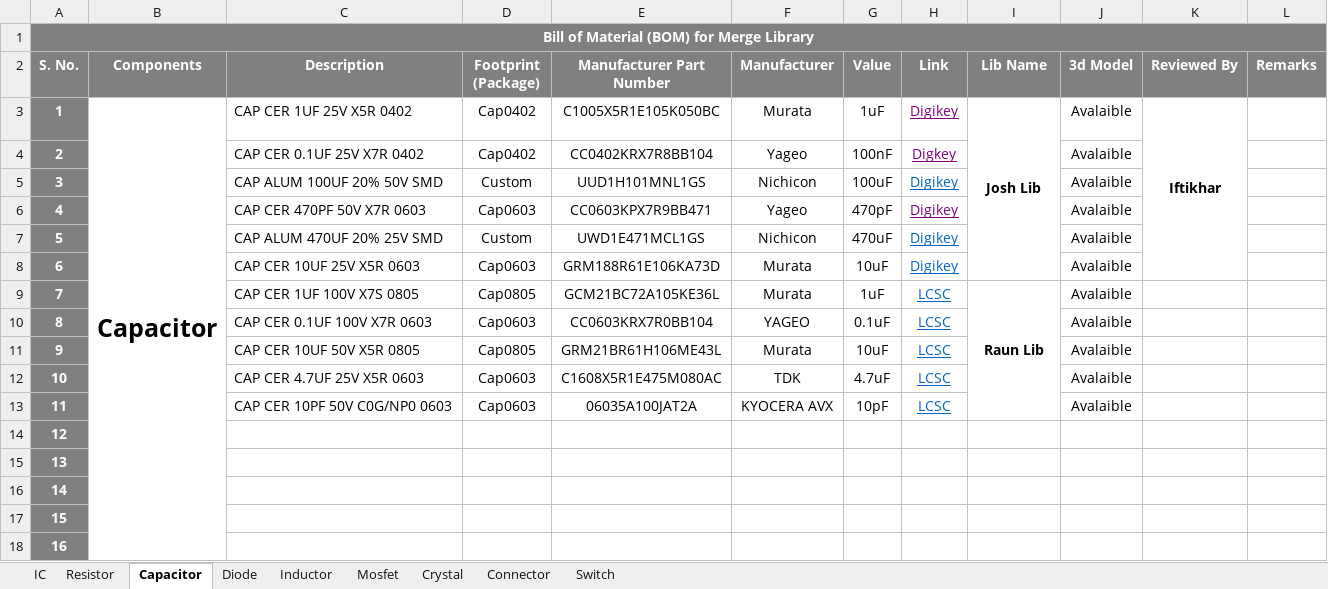
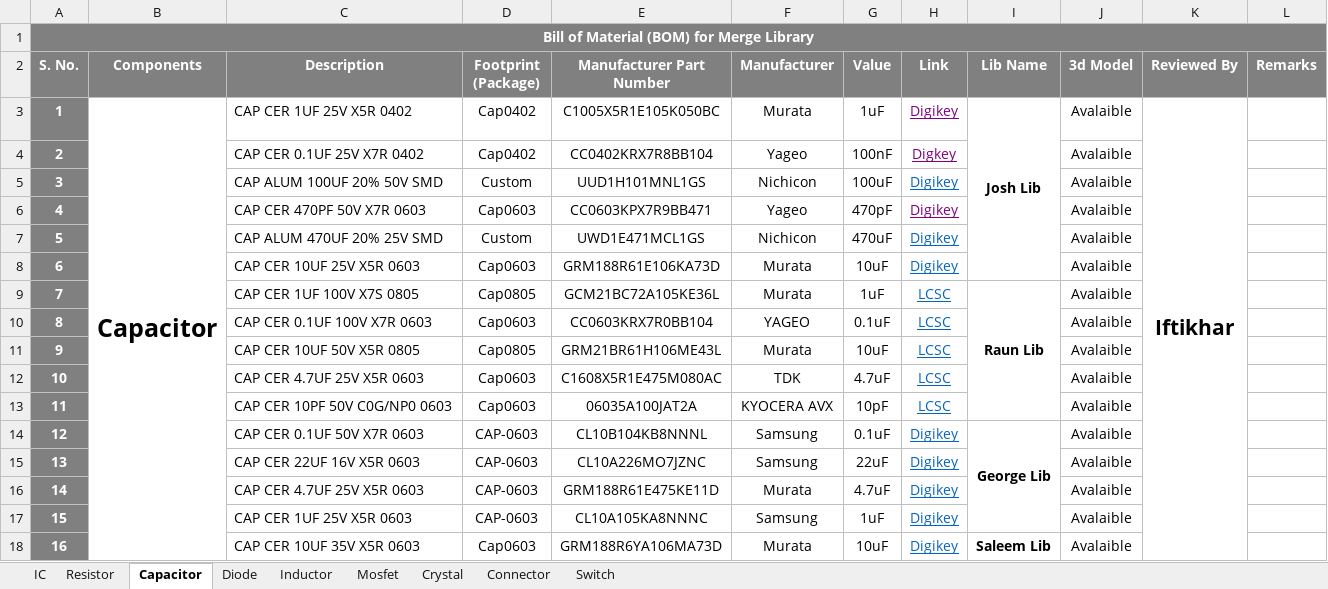
Before and after one commit to eSpark-Backup/espark-hw, an Excel workbook: BOM Formate/Merge Lib_File.xlsx, sheet Capacitor, drawn as a sheet; only a part is shown; values as stored, in another font and other column widths than the file's, no borders; conditional formats not drawn; the diff covers the shown part only; the diff names each change by its address in the sheet, - before the commit and + after, or states it on an @@ line.

Commit message:
Francisco , George ,Josh ,Saleem Lib added in exel Sheet

```diff
--- a/BOM Formate/Merge Lib_File.xlsx (sheet Capacitor)
+++ b/BOM Formate/Merge Lib_File.xlsx (sheet Capacitor)
@@ K3 text size: larger @@
-K3:K8 merged
+K3:K36 merged
-C14 (Description): (empty)
+C14 (Description): CAP CER 0.1UF 50V X7R 0603
-D14:D17 (Footprint (Package)): (empty)
+D14:D17 (Footprint (Package)): CAP-0603
-E14 (Manufacturer Part Number): (empty)
+E14 (Manufacturer Part Number): CL10B104KB8NNNL
-F14:F15 (Manufacturer): (empty)
+F14:F15 (Manufacturer): Samsung
-G14 (Value): (empty)
+G14 (Value): 0.1uF
-H14:H18 (Link): (empty)
+H14:H18 (Link): Digikey
-I14 (Lib Name): (empty)
+I14 (Lib Name): George Lib
+I14:I17 merged
-J14:J18 (3d Model): (empty)
+J14:J18 (3d Model): Avalaible
-C15 (Description): (empty)
+C15 (Description): CAP CER 22UF 16V X5R 0603
-E15 (Manufacturer Part Number): (empty)
+E15 (Manufacturer Part Number): CL10A226MO7JZNC
-G15 (Value): (empty)
+G15 (Value): 22uF
-C16 (Description): (empty)
+C16 (Description): CAP CER 4.7UF 25V X5R 0603
-E16 (Manufacturer Part Number): (empty)
+E16 (Manufacturer Part Number): GRM188R61E475KE11D
-F16 (Manufacturer): (empty)
+F16 (Manufacturer): Murata
-G16 (Value): (empty)
+G16 (Value): 4.7uF
-C17 (Description): (empty)
+C17 (Description): CAP CER 1UF 25V X5R 0603
-E17 (Manufacturer Part Number): (empty)
+E17 (Manufacturer Part Number): CL10A105KA8NNNC
-F17 (Manufacturer): (empty)
+F17 (Manufacturer): Samsung
-G17 (Value): (empty)
+G17 (Value): 1uF
-C18 (Description): (empty)
+C18 (Description): CAP CER 10UF 35V X5R 0603
-D18 (Footprint (Package)): (empty)
+D18 (Footprint (Package)): Cap0603
-E18 (Manufacturer Part Number): (empty)
+E18 (Manufacturer Part Number): GRM188R6YA106MA73D
-F18 (Manufacturer): (empty)
+F18 (Manufacturer): Murata
-G18 (Value): (empty)
+G18 (Value): 10uF
-I18 (Lib Name): (empty)
+I18 (Lib Name): Saleem Lib
+I18:I27 merged
```
Also changed, not shown: 127 edited cells and merged cells elsewhere in this sheet, sheet Resistor, sheet IC, sheet Diode, sheet Connector, sheet Mosfet, sheet Inductor, 1 more sheet.
